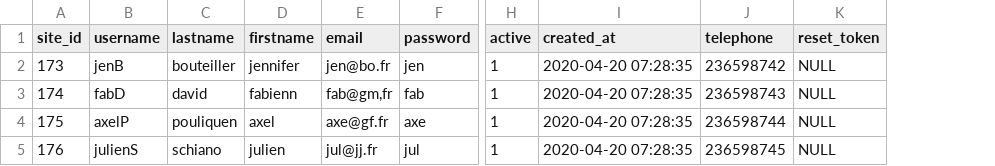
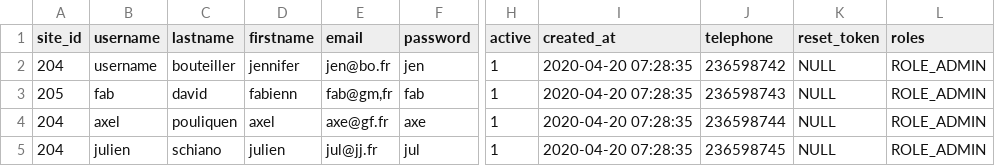
Before and after one commit to Vonder85/Sortir_ENI, a CSV file: public/testCsv2.csv, drawn as a sheet; only a part is shown, gaps mark what is left out; the diff names each change by its address in the sheet, - before the commit and + after, or states it on an @@ line.

```diff
--- a/public/testCsv2.csv
+++ b/public/testCsv2.csv
+column L (roles), rows 2-5: all ROLE_ADMIN
-A2 (site_id): 173
+A2 (site_id): 204
-B2 (username): jenB
+B2 (username): username
-A3 (site_id): 174
+A3 (site_id): 205
-B3 (username): fabD
+B3 (username): fab
-A4 (site_id): 175
+A4 (site_id): 204
-B4 (username): axelP
+B4 (username): axel
-A5 (site_id): 176
+A5 (site_id): 204
-B5 (username): julienS
+B5 (username): julien
```
Also changed, not shown: public/testCsv.csv, 3 other files.
